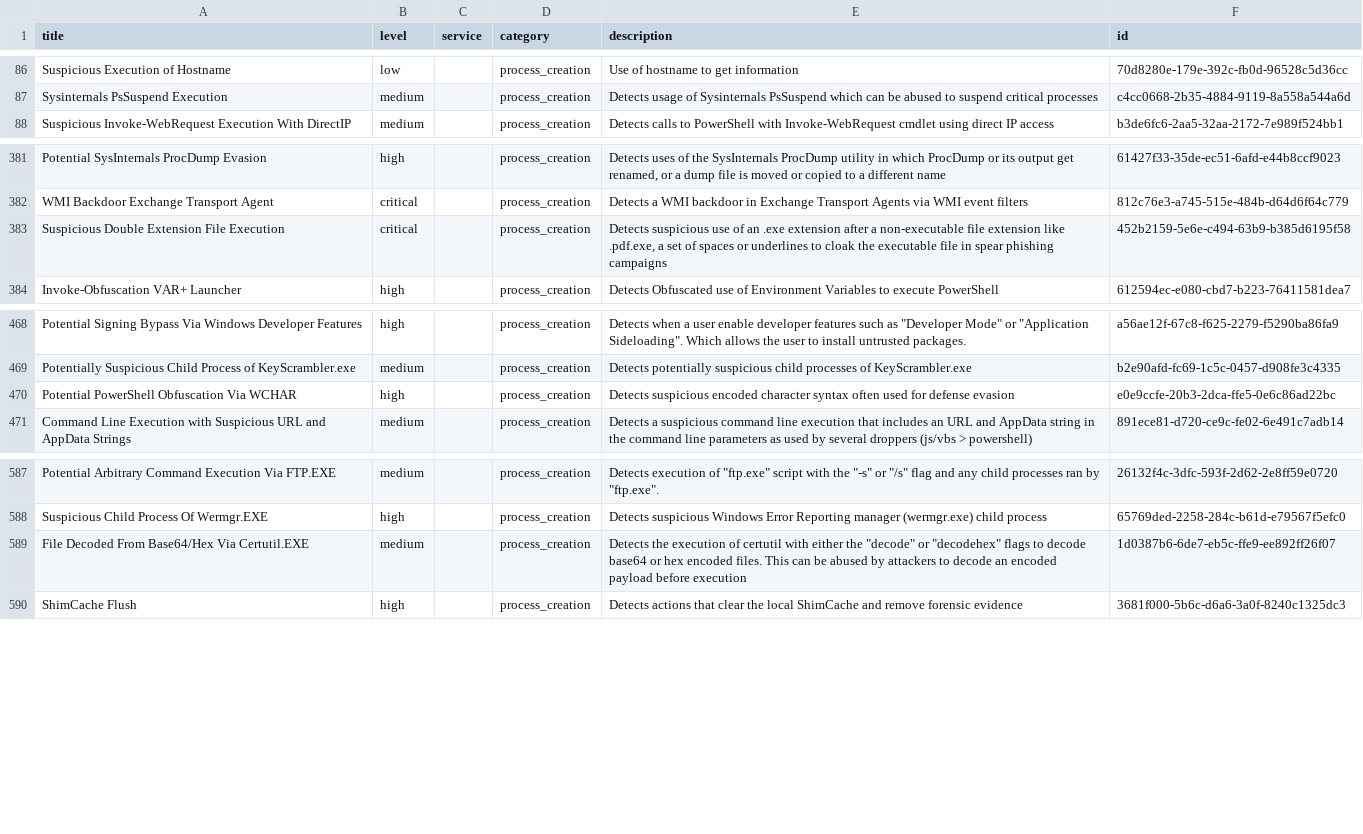
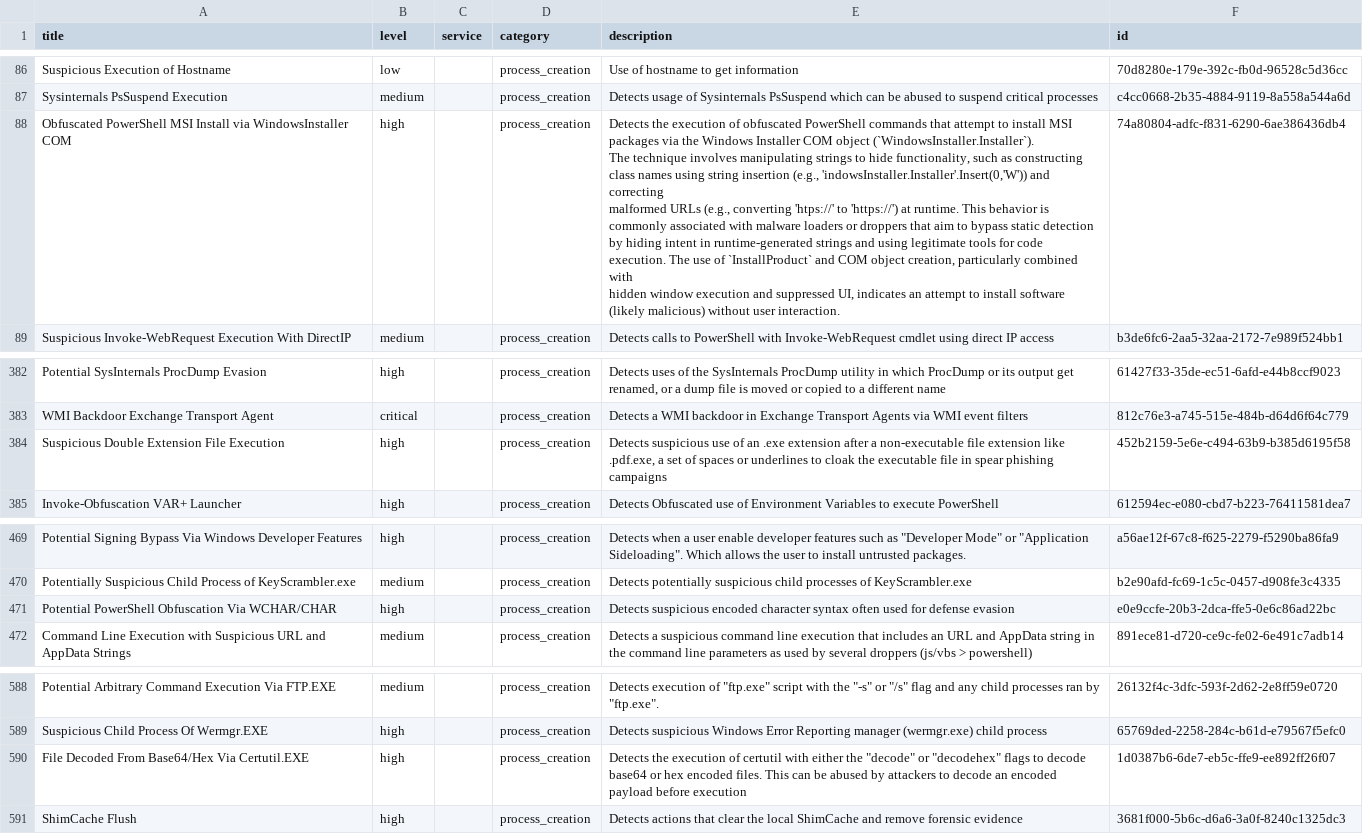
Before and after one commit to fukusuket/EventLog-Baseline-Guide, a CSV file: data/Windows_Default/UnusableRules.csv, drawn as a sheet; only a part is shown, gaps mark what is left out; addresses are those after the commit; ↵ is a line break in a cell; the diff names each change by its address in the sheet, - before the commit and + after, or states it on an @@ line.

```diff
--- a/data/Windows_Default/UnusableRules.csv
+++ b/data/Windows_Default/UnusableRules.csv
+row 88: Obfuscated PowerShell MSI Install via WindowsInstaller COM | high |  | process_creation | Detects the execution of obfuscated PowerShell commands that attempt to install MSI packages via the Windows Installer COM object (`WindowsInstaller.Installer`). ↵ The technique involves manipulating strings to hide functionality, such as constructing class names using string insertion (e.g., 'indowsInstaller.Installer'.Insert(0,'W')) and correcting ↵ malformed URLs (e.g., converting 'htps://' to 'https://') at runtime. This behavior is commonly associated with malware loaders or droppers that aim to bypass static detection ↵ by hiding intent in runtime-generated strings and using legitimate tools for code execution. The use of `InstallProduct` and COM object creation, particularly combined with ↵ hidden window execution and suppressed UI, indicates an attempt to install software (likely malicious) without user interaction. | 74a80804-adfc-f831-6290-6ae386436db4
-B384 (level): critical
+B384 (level): high
-A471 (title): Potential PowerShell Obfuscation Via WCHAR
+A471 (title): Potential PowerShell Obfuscation Via WCHAR/CHAR
-B590 (level): medium
+B590 (level): high
```
Also changed, not shown: data/Windows_Default/UsableRules.csv, data/Windows_Default/WELA-Audit-Result.csv, 1 other file.
